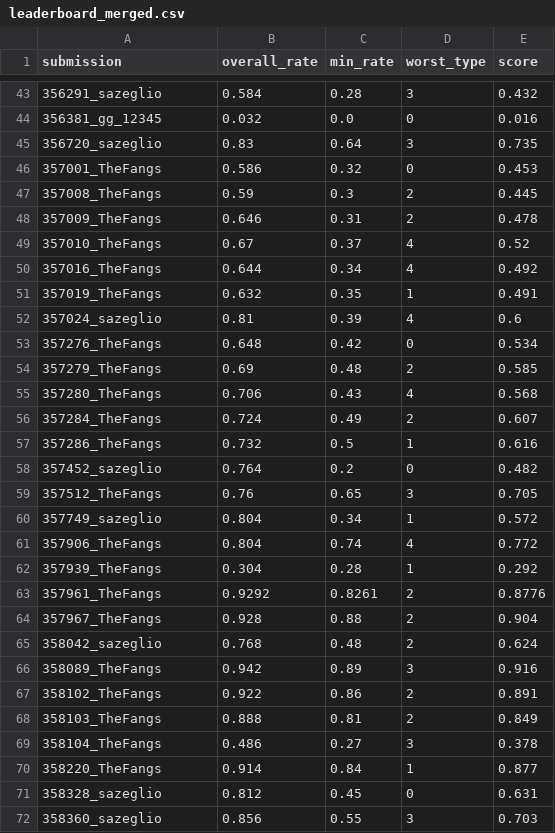
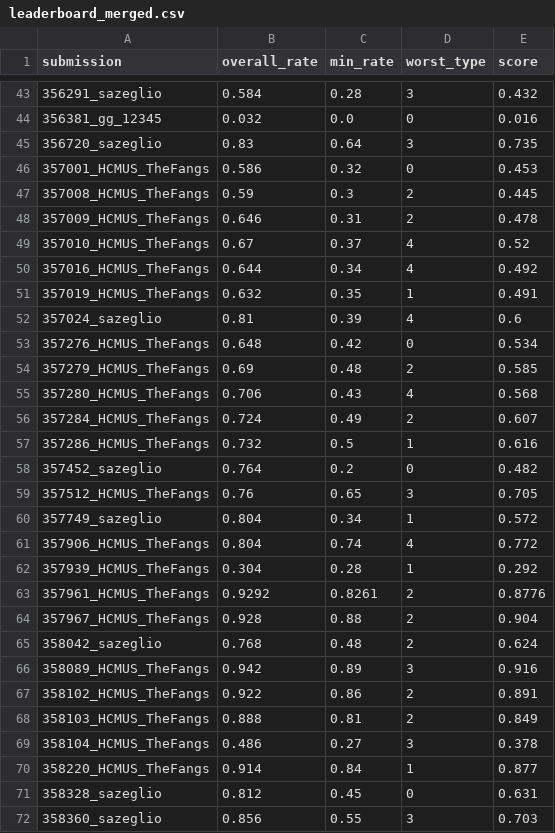
Before and after one commit to robustforaging/robustforaging.github.io, a CSV file: assets/data/leaderboard_merged.csv, drawn as a sheet; only a part is shown, gaps mark what is left out; the diff covers the shown part only.

Commit message:
update leaderboard

```diff
--- a/assets/data/leaderboard_merged.csv
+++ b/assets/data/leaderboard_merged.csv
@@ -45,27 +45,27 @@ submission,overall_rate,min_rate,worst_type,score
 356720_sazeglio,0.83,0.64,3,0.735
-357001_TheFangs,0.586,0.32,0,0.453
-357008_TheFangs,0.59,0.3,2,0.445
-357009_TheFangs,0.646,0.31,2,0.478
-357010_TheFangs,0.67,0.37,4,0.52
-357016_TheFangs,0.644,0.34,4,0.492
-357019_TheFangs,0.632,0.35,1,0.491
+357001_HCMUS_TheFangs,0.586,0.32,0,0.453
+357008_HCMUS_TheFangs,0.59,0.3,2,0.445
+357009_HCMUS_TheFangs,0.646,0.31,2,0.478
+357010_HCMUS_TheFangs,0.67,0.37,4,0.52
+357016_HCMUS_TheFangs,0.644,0.34,4,0.492
+357019_HCMUS_TheFangs,0.632,0.35,1,0.491
 357024_sazeglio,0.81,0.39,4,0.6
-357276_TheFangs,0.648,0.42,0,0.534
-357279_TheFangs,0.69,0.48,2,0.585
-357280_TheFangs,0.706,0.43,4,0.568
-357284_TheFangs,0.724,0.49,2,0.607
-357286_TheFangs,0.732,0.5,1,0.616
+357276_HCMUS_TheFangs,0.648,0.42,0,0.534
+357279_HCMUS_TheFangs,0.69,0.48,2,0.585
+357280_HCMUS_TheFangs,0.706,0.43,4,0.568
+357284_HCMUS_TheFangs,0.724,0.49,2,0.607
+357286_HCMUS_TheFangs,0.732,0.5,1,0.616
 357452_sazeglio,0.764,0.2,0,0.482
-357512_TheFangs,0.76,0.65,3,0.705
+357512_HCMUS_TheFangs,0.76,0.65,3,0.705
 357749_sazeglio,0.804,0.34,1,0.572
-357906_TheFangs,0.804,0.74,4,0.772
-357939_TheFangs,0.304,0.28,1,0.292
-357961_TheFangs,0.9292,0.8261,2,0.8776
-357967_TheFangs,0.928,0.88,2,0.904
+357906_HCMUS_TheFangs,0.804,0.74,4,0.772
+357939_HCMUS_TheFangs,0.304,0.28,1,0.292
+357961_HCMUS_TheFangs,0.9292,0.8261,2,0.8776
+357967_HCMUS_TheFangs,0.928,0.88,2,0.904
 358042_sazeglio,0.768,0.48,2,0.624
-358089_TheFangs,0.942,0.89,3,0.916
-358102_TheFangs,0.922,0.86,2,0.891
-358103_TheFangs,0.888,0.81,2,0.849
-358104_TheFangs,0.486,0.27,3,0.378
-358220_TheFangs,0.914,0.84,1,0.877
+358089_HCMUS_TheFangs,0.942,0.89,3,0.916
+358102_HCMUS_TheFangs,0.922,0.86,2,0.891
+358103_HCMUS_TheFangs,0.888,0.81,2,0.849
+358104_HCMUS_TheFangs,0.486,0.27,3,0.378
+358220_HCMUS_TheFangs,0.914,0.84,1,0.877
 358328_sazeglio,0.812,0.45,0,0.631
```
Also changed, not shown: 147 edited cells elsewhere in this file, assets/data/leaderboard_best.csv.
